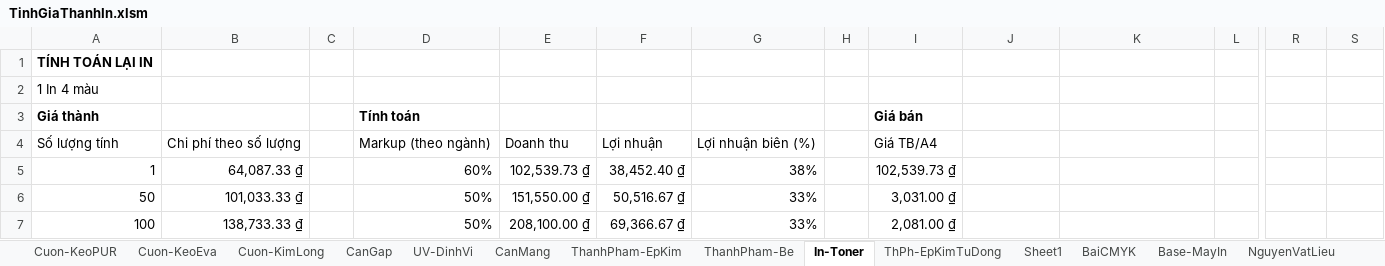
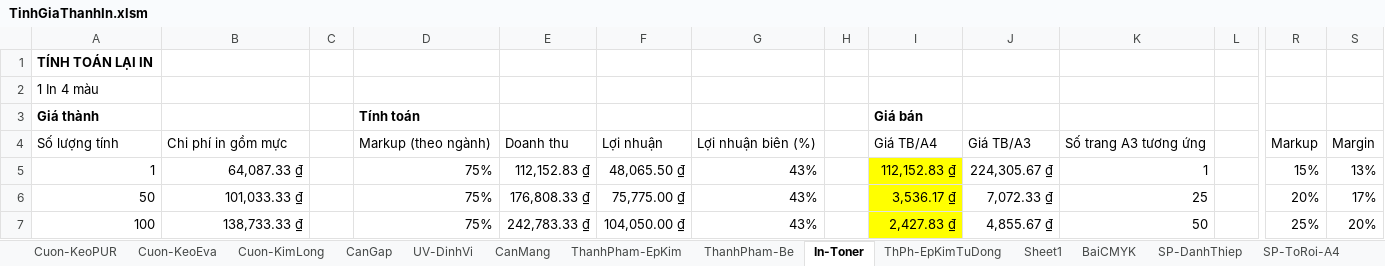
Before and after one commit to DzungHg/Excels-Projects, an Excel workbook: TinhChiPhiIn/TinhGiaThanhIn.xlsm, sheet In-Toner, drawn as a sheet; only a part is shown, gaps mark what is left out; values as stored, in another font and other column widths than the file's, no borders; the diff covers the shown part only; the diff names each change by its address in the sheet, - before the commit and + after, or states it on an @@ line.

```diff
--- a/TinhChiPhiIn/TinhGiaThanhIn.xlsm (sheet In-Toner)
+++ b/TinhChiPhiIn/TinhGiaThanhIn.xlsm (sheet In-Toner)
+sheet tab: SP-DanhThiep
+sheet tab: SP-ToRoi-A4
-B4: Chi phí theo số lượng
+B4: Chi phí in gồm mực
-J4: (empty)
+J4: Giá TB/A3
-K4: (empty)
+K4: Số trang A3 tương ứng
-R4: (empty)
+R4: Markup
-S4: (empty)
+S4: Margin
-D5: 60%
+D5: 75%
-E5: 102,539.73 ₫
+E5: 112,152.83 ₫
-F5: 38,452.40 ₫
+F5: 48,065.50 ₫
-G5: 38%
+G5: 43%
-I5: 102,539.73 ₫
+I5: 112,152.83 ₫
-I5:I7 fill: none
+I5:I7 fill: #FFFF00
-J5: (empty)
+J5: 224,305.67 ₫
-K5: (empty)
+K5: 1
-R5: (empty)
+R5: 15%
-S5: (empty)
+S5: 13%
-D6:D7: 50%
+D6:D7: 75%
-E6: 151,550.00 ₫
+E6: 176,808.33 ₫
-F6: 50,516.67 ₫
+F6: 75,775.00 ₫
-G6:G7: 33%
+G6:G7: 43%
-I6: 3,031.00 ₫
+I6: 3,536.17 ₫
-J6: (empty)
+J6: 7,072.33 ₫
-K6: (empty)
+K6: 25
-R6: (empty)
+R6: 20%
-S6: (empty)
+S6: 17%
-E7: 208,100.00 ₫
+E7: 242,783.33 ₫
-F7: 69,366.67 ₫
+F7: 104,050.00 ₫
-I7: 2,081.00 ₫
+I7: 2,427.83 ₫
-J7: (empty)
+J7: 4,855.67 ₫
-K7: (empty)
+K7: 50
-R7: (empty)
+R7: 25%
-S7: (empty)
+S7: 20%
```
Also changed, not shown: 127 edited cells and cell formats elsewhere in this sheet, sheet NguyenVatLieu, sheet BaiCMYK, other sheet tabs, 1 other file.
